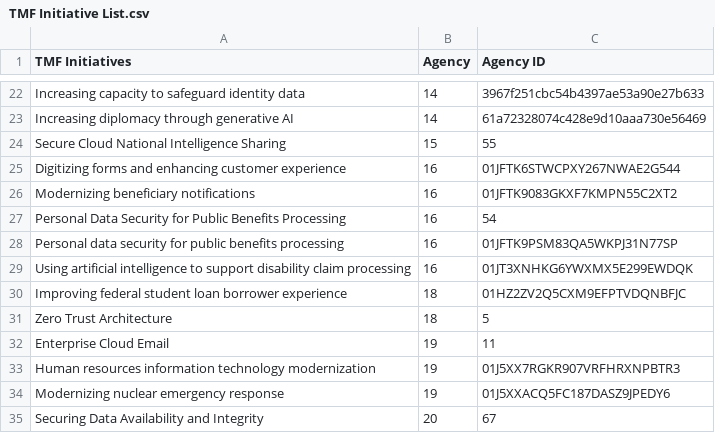
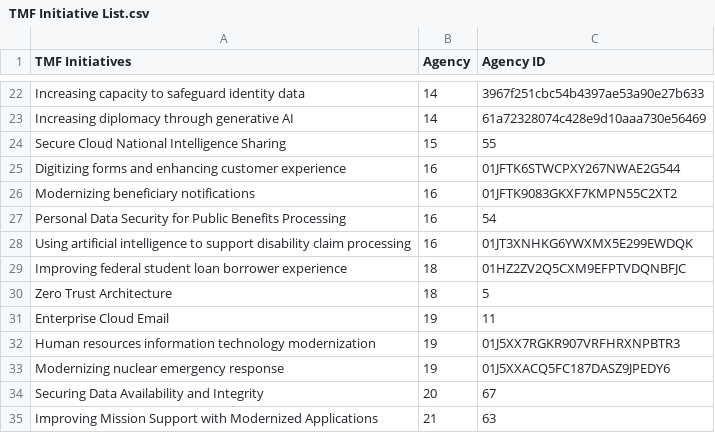
Before and after one commit to GSA/ITDB-schema, a CSV file: IT Collect Docs/TMF Initiative List.csv, drawn as a sheet; only a part is shown, gaps mark what is left out; the shorter side is filled out with more unchanged rows; the diff names each change by its address in the sheet, - before the commit and + after, or states it on an @@ line.

Commit message:
Update TMF Initiative List.csv

```diff
--- a/IT Collect Docs/TMF Initiative List.csv
+++ b/IT Collect Docs/TMF Initiative List.csv
-row 28: Personal data security for public benefits processing | 16 | 01JFTK9PSM83QA5WKPJ31N77SP
```
